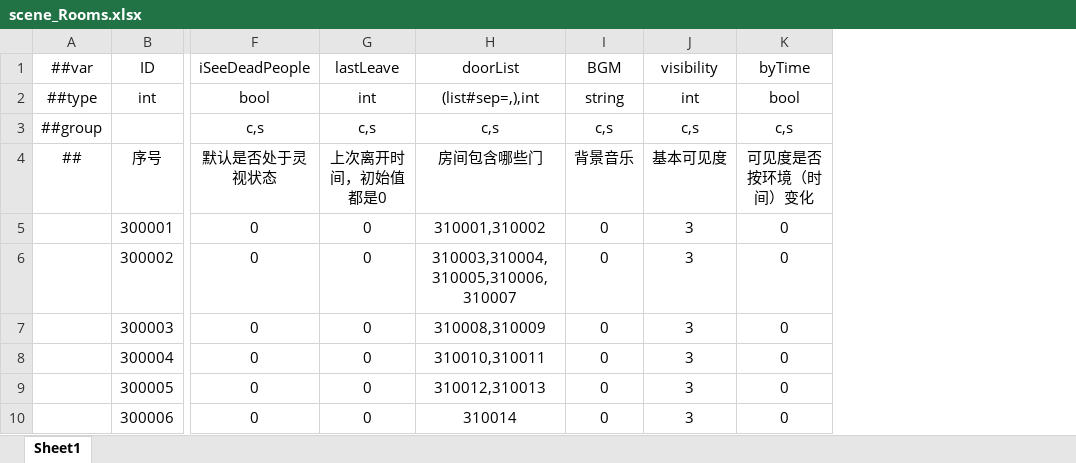
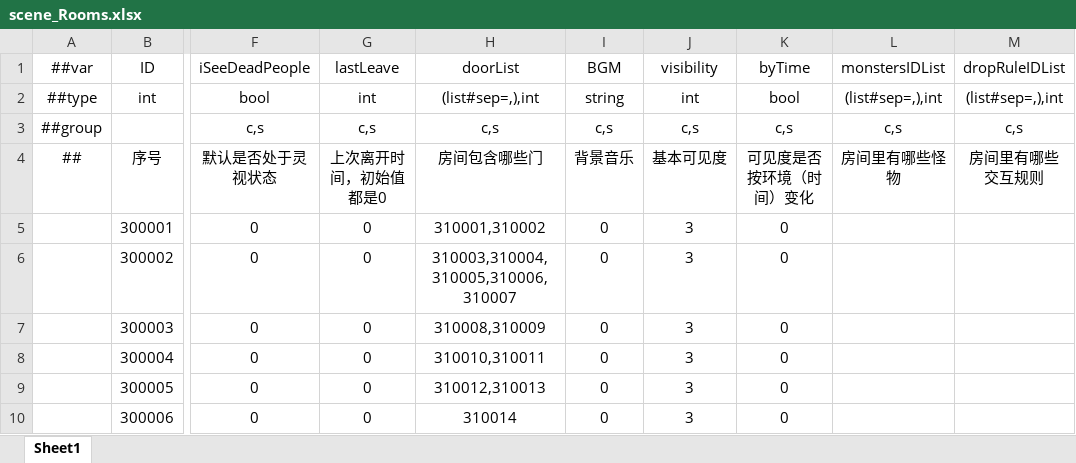
Before and after one commit to HouWang-123/Project-A, an Excel workbook: AAA-Luban-Excel/Datas/scene_Rooms.xlsx, sheet Sheet1, drawn as a sheet; only a part is shown, gaps mark what is left out; values as stored, in another font and other column widths than the file's, no borders; the diff names each change by its address in the sheet, - before the commit and + after, or states it on an @@ line.

```diff
--- a/AAA-Luban-Excel/Datas/scene_Rooms.xlsx (sheet Sheet1)
+++ b/AAA-Luban-Excel/Datas/scene_Rooms.xlsx (sheet Sheet1)
+column L (monstersIDList), rows 2-4: (list#sep=,),int | c,s | 房间里有哪些怪物
+column M (dropRuleIDList), rows 2-4: (list#sep=,),int | c,s | 房间里有哪些交互规则
```
Also changed, not shown: AAA-Luban-Excel/Datas/func_DropRule.xlsx.
